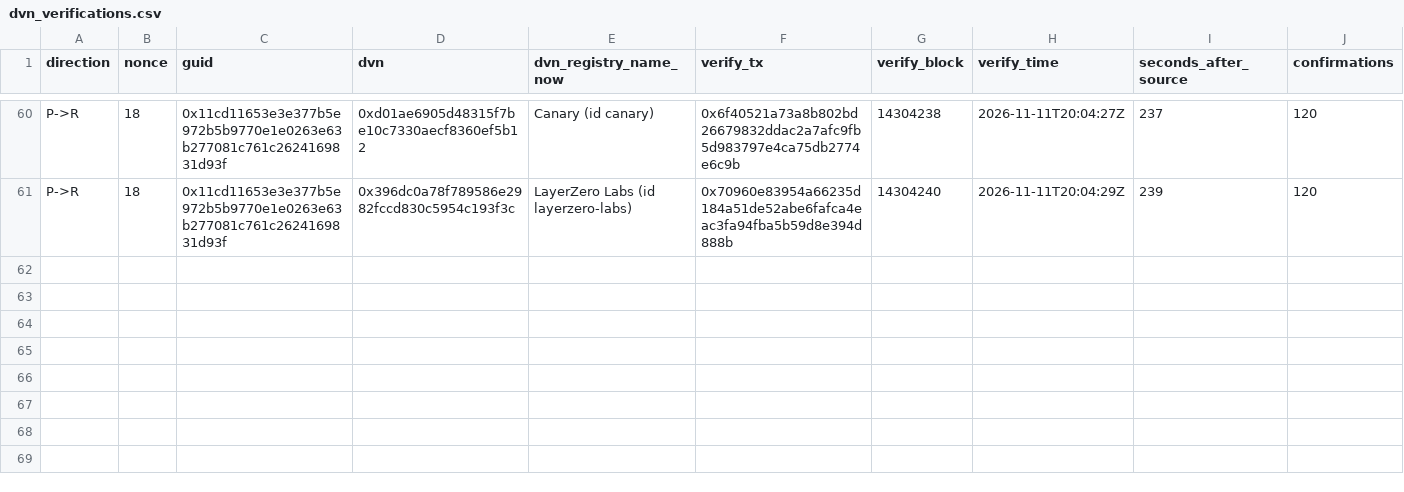
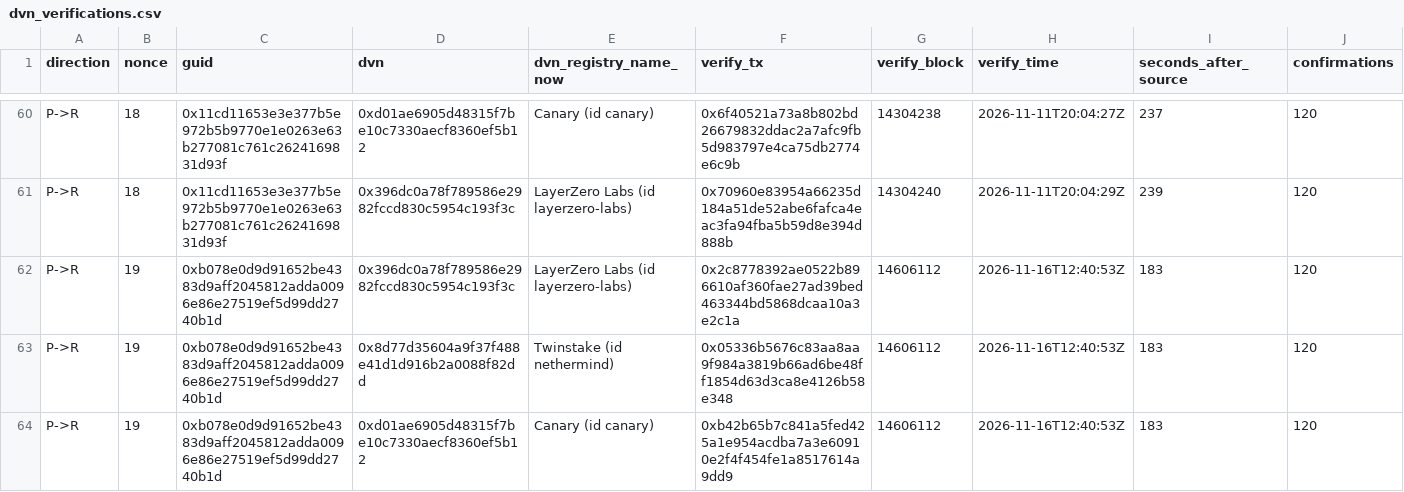
Before and after one commit to hansonhan0520-lang/rayls-verify, a CSV file: 2026-11-brl1p-monitor/data/dvn_verifications.csv, drawn as a sheet; only a part is shown, gaps mark what is left out; rows hold the shown columns only; the diff names each change by its address in the sheet, - before the commit and + after, or states it on an @@ line.

```diff
--- a/2026-11-brl1p-monitor/data/dvn_verifications.csv
+++ b/2026-11-brl1p-monitor/data/dvn_verifications.csv
+row 62: P->R | 19 | 0xb078e0d9d91652be4383d9aff2045812adda0096e86e27519ef5d99dd2740b1d | 0x396dc0a78f789586e2982fccd830c5954c193f3c | LayerZero Labs (id layerzero-labs) | 0x2c8778392ae0522b896610af360fae27ad39bed463344bd5868dcaa10a3e2c1a | 14606112 | 2026-11-16T12:40:53Z | 183 | 120
+row 63: P->R | 19 | 0xb078e0d9d91652be4383d9aff2045812adda0096e86e27519ef5d99dd2740b1d | 0x8d77d35604a9f37f488e41d1d916b2a0088f82dd | Twinstake (id nethermind) | 0x05336b5676c83aa8aa9f984a3819b66ad6be48ff1854d63d3ca8e4126b58e348 | 14606112 | 2026-11-16T12:40:53Z | 183 | 120
+row 64: P->R | 19 | 0xb078e0d9d91652be4383d9aff2045812adda0096e86e27519ef5d99dd2740b1d | 0xd01ae6905d48315f7be10c7330aecf8360ef5b12 | Canary (id canary) | 0xb42b65b7c841a5fed425a1e954acdba7a3e60910e2f4f454fe1a8517614a9dd9 | 14606112 | 2026-11-16T12:40:53Z | 183 | 120
```
Also changed, not shown: 2026-11-brl1p-monitor/data/dvn_signers.csv, 2026-11-brl1p-monitor/data/rayls_inputs.csv, 20 other files.
